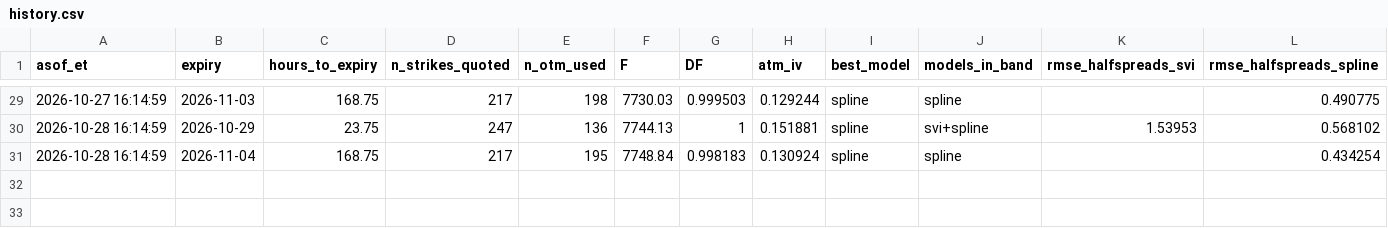
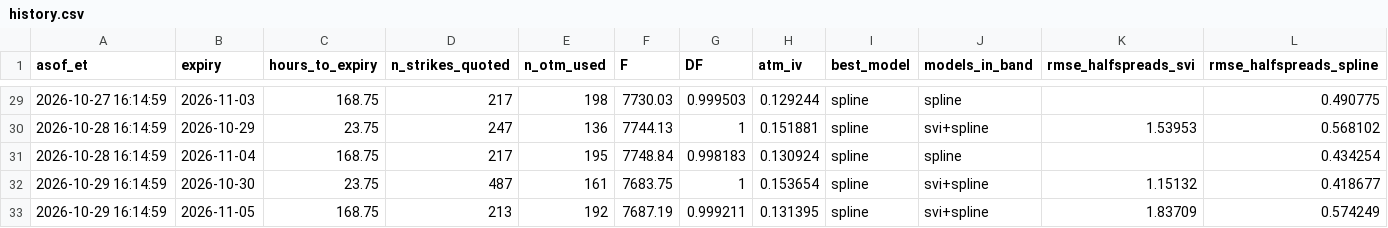
Before and after one commit to japark22/option-implied-density, a CSV file: results/live/history.csv, drawn as a sheet; only a part is shown, gaps mark what is left out; rows hold the shown columns only; the diff names each change by its address in the sheet, - before the commit and + after, or states it on an @@ line.

```diff
--- a/results/live/history.csv
+++ b/results/live/history.csv
+row 32: 2026-10-29 16:14:59 | 2026-10-30 | 23.75 | 487 | 161 | 7683.75 | 1 | 0.153654 | spline | svi+spline | 1.15132 | 0.418677
+row 33: 2026-10-29 16:14:59 | 2026-11-05 | 168.75 | 213 | 192 | 7687.19 | 0.999211 | 0.131395 | spline | svi+spline | 1.83709 | 0.574249
```
Also changed, not shown: 3 other files.
